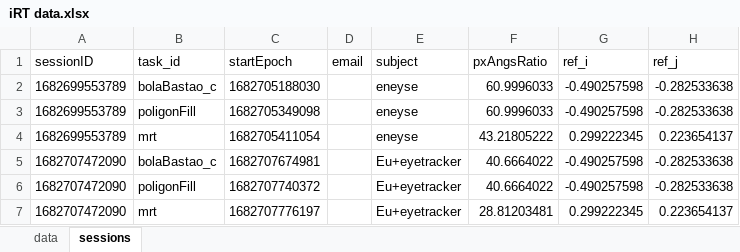
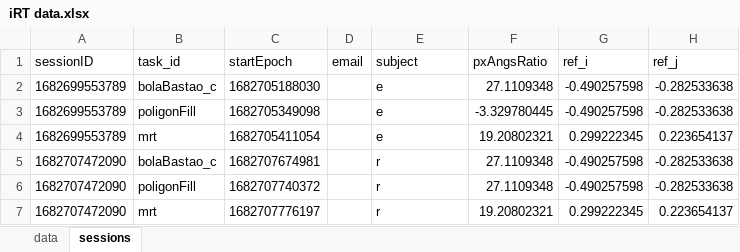
Before and after one commit to rodrigocnstest/rodrigocnstest.github.io, an Excel workbook: Octave/iRT data.xlsx, sheet sessions, drawn as a sheet; only a part is shown; values as stored, in another font and other column widths than the file's, no borders; the diff names each change by its address in the sheet, - before the commit and + after, or states it on an @@ line.

```diff
--- a/Octave/iRT data.xlsx (sheet sessions)
+++ b/Octave/iRT data.xlsx (sheet sessions)
-E2:E4 (subject): eneyse
+E2:E4 (subject): e
-F2 (pxAngsRatio): 60.9996033
+F2 (pxAngsRatio): 27.1109348
-F3 (pxAngsRatio): 60.9996033
+F3 (pxAngsRatio): -3.329780445
-F4 (pxAngsRatio): 43.21805222
+F4 (pxAngsRatio): 19.20802321
-E5:E7 (subject): Eu+eyetracker
+E5:E7 (subject): r
-F5:F6 (pxAngsRatio): 40.6664022
+F5:F6 (pxAngsRatio): 27.1109348
-F7 (pxAngsRatio): 28.81203481
+F7 (pxAngsRatio): 19.20802321
```
Also changed, not shown: sheet data.
